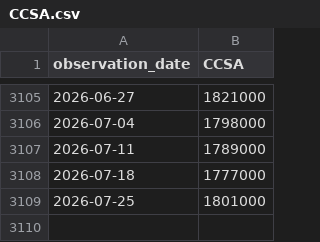
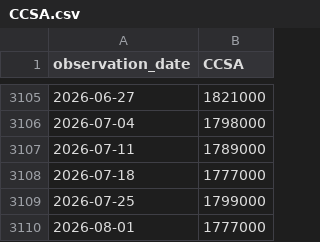
Before and after one commit to jakechinitz/markettiming, a CSV file: data/fred/CCSA.csv, drawn as a sheet; only a part is shown, gaps mark what is left out.

```diff
--- a/data/fred/CCSA.csv
+++ b/data/fred/CCSA.csv
@@ -3108,2 +3108,3 @@ observation_date,CCSA
 2026-07-18,1777000
-2026-07-25,1801000
+2026-07-25,1799000
+2026-08-01,1777000
```
Also changed, not shown: data/fred/ICSA.csv, data/fred/T10Y2Y.csv, 2 other files.
